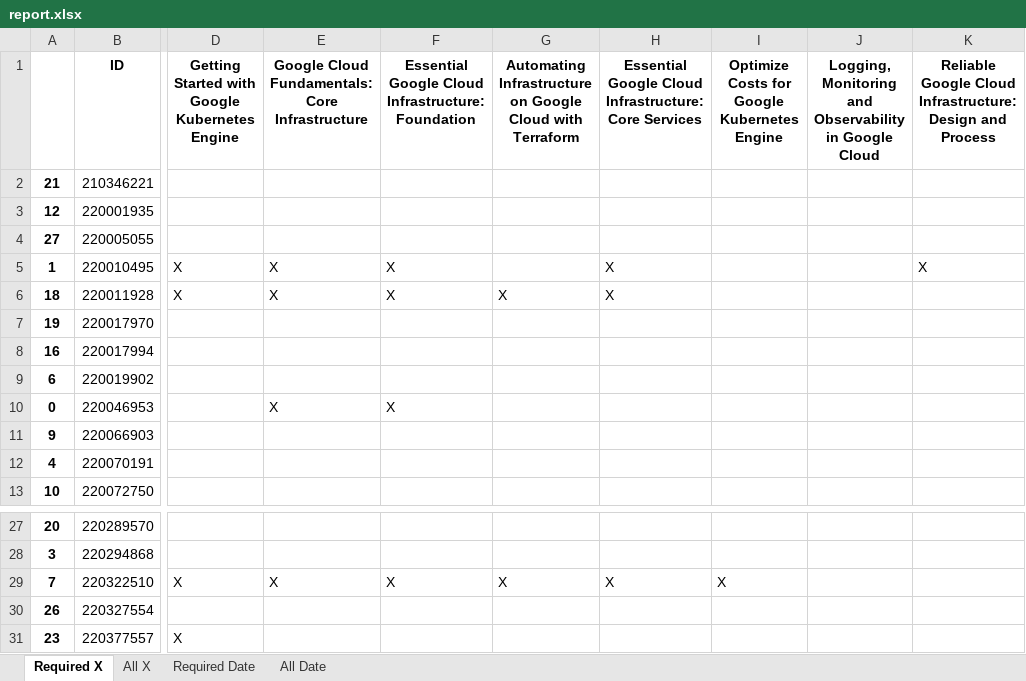
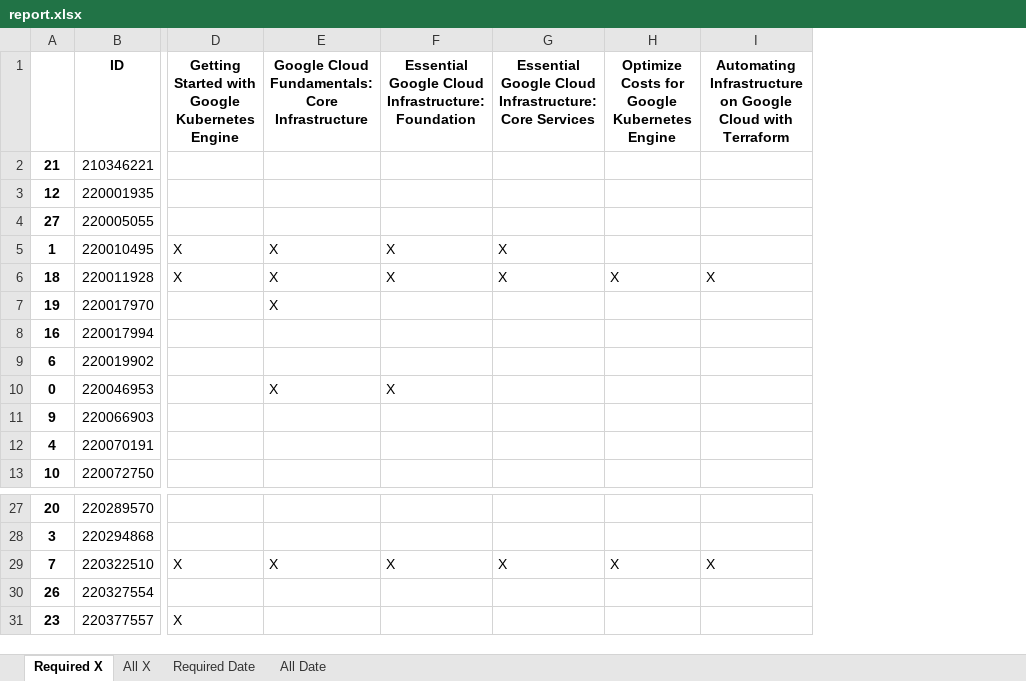
Before and after one commit to wongcyrus/google-cloud-skills-boost-progress-checker, an Excel workbook: report.xlsx, sheet Required X, drawn as a sheet; only a part is shown, gaps mark what is left out; values as stored, in another font and other column widths than the file's, no borders; removed rows and columns are numbered as before the commit, all else as after; the diff names each change by its address in the sheet, - before the commit and + after, or states it on an @@ line.

```diff
--- a/report.xlsx (sheet Required X)
+++ b/report.xlsx (sheet Required X)
-column G, rows 1-6: Automating Infrastructure on Google Cloud with Terraform |  |  |  |  | X; row 29: X
-column J, row 1: Logging, Monitoring and Observability in Google Cloud
-I1: Reliable Google Cloud Infrastructure: Design and Process
+I1: Automating Infrastructure on Google Cloud with Terraform
-I5: X
+I5: (empty)
-H6: (empty)
+H6: X
-I6: (empty)
+I6: X
-E7: (empty)
+E7: X
-I29: (empty)
+I29: X
```
Also changed, not shown: sheet Required Date, sheet All X, sheet All Date, 2 other files.
